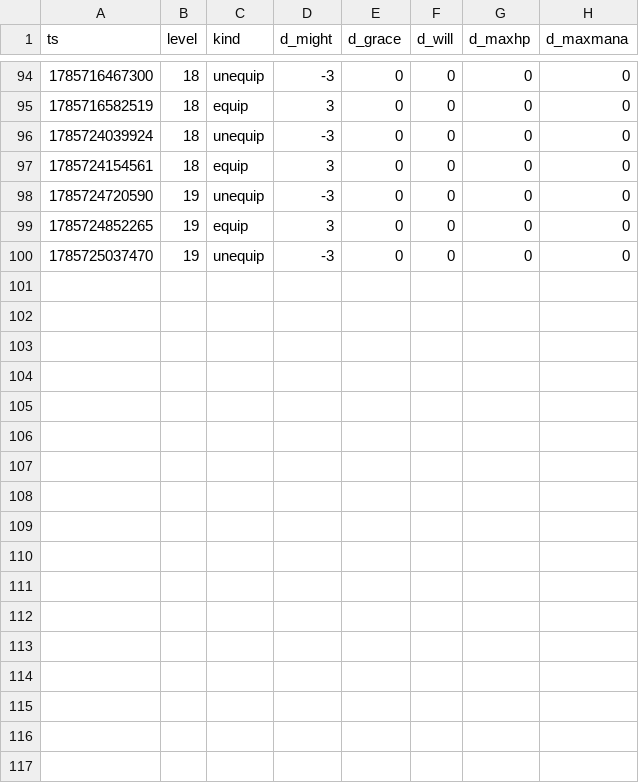
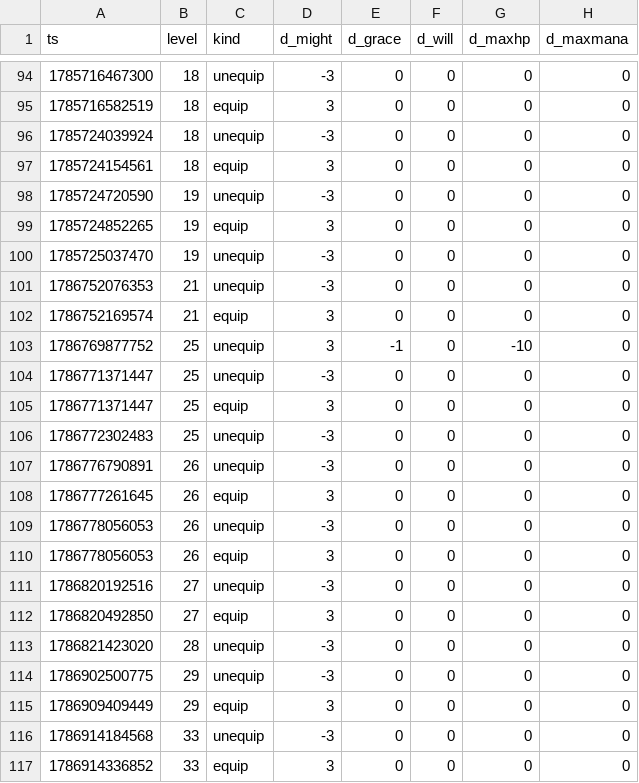
Before and after one commit to Essorcal/Project1998, a CSV file: re/auto/gear_events.csv, drawn as a sheet; only a part is shown, gaps mark what is left out; the diff names each change by its address in the sheet, - before the commit and + after, or states it on an @@ line.

```diff
--- a/re/auto/gear_events.csv
+++ b/re/auto/gear_events.csv
+row 101: 1786752076353 | 21 | unequip | -3 | 0 | 0 | 0 | 0
+row 102: 1786752169574 | 21 | equip | 3 | 0 | 0 | 0 | 0
+row 103: 1786769877752 | 25 | unequip | 3 | -1 | 0 | -10 | 0
+row 104: 1786771371447 | 25 | unequip | -3 | 0 | 0 | 0 | 0
+row 105: 1786771371447 | 25 | equip | 3 | 0 | 0 | 0 | 0
+row 106: 1786772302483 | 25 | unequip | -3 | 0 | 0 | 0 | 0
+row 107: 1786776790891 | 26 | unequip | -3 | 0 | 0 | 0 | 0
+row 108: 1786777261645 | 26 | equip | 3 | 0 | 0 | 0 | 0
+row 109: 1786778056053 | 26 | unequip | -3 | 0 | 0 | 0 | 0
+row 110: 1786778056053 | 26 | equip | 3 | 0 | 0 | 0 | 0
+row 111: 1786820192516 | 27 | unequip | -3 | 0 | 0 | 0 | 0
+row 112: 1786820492850 | 27 | equip | 3 | 0 | 0 | 0 | 0
+row 113: 1786821423020 | 28 | unequip | -3 | 0 | 0 | 0 | 0
+row 114: 1786902500775 | 29 | unequip | -3 | 0 | 0 | 0 | 0
+row 115: 1786909409449 | 29 | equip | 3 | 0 | 0 | 0 | 0
+row 116: 1786914184568 | 33 | unequip | -3 | 0 | 0 | 0 | 0
+row 117: 1786914336852 | 33 | equip | 3 | 0 | 0 | 0 | 0
```
Also changed, not shown: re/auto/char_levels.csv, re/auto/warps.csv, 19 other files.
